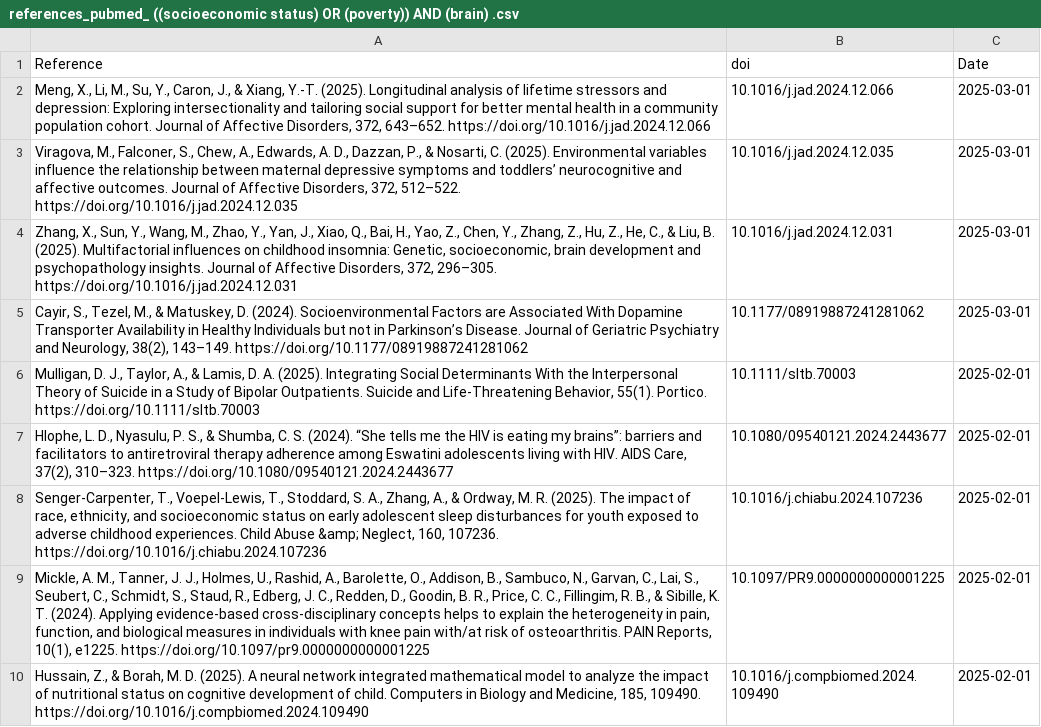
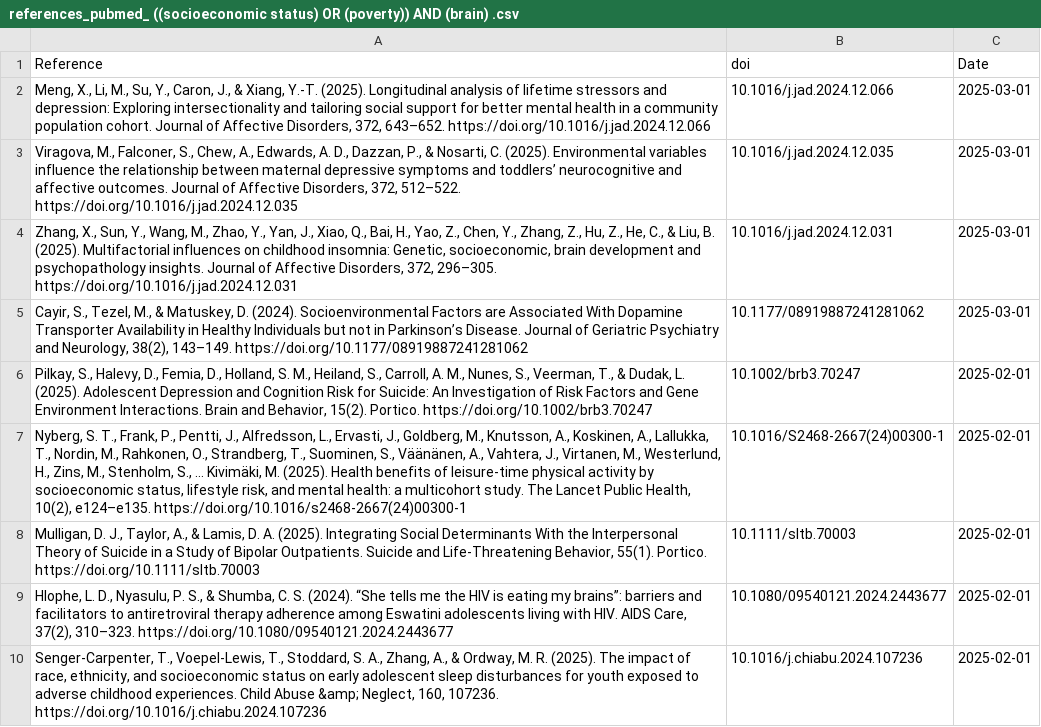
Before and after one commit to FedeGiovannetti/SESNeuroscienceRefs, a CSV file: SESneuroscienceRefs/Data/references_pubmed_ ((socioeconomic status) OR (poverty)) AND (brain) .csv, drawn as a sheet; only a part is shown; the shorter side is filled out with more unchanged rows.

```diff
--- a/SESneuroscienceRefs/Data/references_pubmed_ ((socioeconomic status) OR (poverty)) AND (brain) .csv
+++ b/SESneuroscienceRefs/Data/references_pubmed_ ((socioeconomic status) OR (poverty)) AND (brain) .csv
@@ -5,2 +5,4 @@
 "Cayir, S., Tezel, M., & Matuskey, D. (2024). Socioenvironmental Factors are Associated With Dopamine Transporter Availability in Healthy Individuals but not in Parkinson’s Disease. Journal of Geriatric Psychiatry and Neurology, 38(2), 143–149. https://doi.org/10.1177/08919887241281062","10.1177/08919887241281062",2025-03-01
+"Pilkay, S., Halevy, D., Femia, D., Holland, S. M., Heiland, S., Carroll, A. M., Nunes, S., Veerman, T., & Dudak, L. (2025). Adolescent Depression and Cognition Risk for Suicide: An Investigation of Risk Factors and Gene Environment Interactions. Brain and Behavior, 15(2). Portico. https://doi.org/10.1002/brb3.70247","10.1002/brb3.70247",2025-02-01
+"Nyberg, S. T., Frank, P., Pentti, J., Alfredsson, L., Ervasti, J., Goldberg, M., Knutsson, A., Koskinen, A., Lallukka, T., Nordin, M., Rahkonen, O., Strandberg, T., Suominen, S., Väänänen, A., Vahtera, J., Virtanen, M., Westerlund, H., Zins, M., Stenholm, S., … Kivimäki, M. (2025). Health benefits of leisure-time physical activity by socioeconomic status, lifestyle risk, and mental health: a multicohort study. The Lancet Public Health, 10(2), e124–e135. https://doi.org/10.1016/s2468-2667(24)00300-1","10.1016/S2468-2667(24)00300-1",2025-02-01
 "Mulligan, D. J., Taylor, A., & Lamis, D. A. (2025). Integrating Social Determinants With the Interpersonal Theory of Suicide in a Study of Bipolar Outpatients. Suicide and Life-Threatening Behavior, 55(1). Portico. https://doi.org/10.1111/sltb.70003","10.1111/sltb.70003",2025-02-01
```
Also changed, not shown: SESneuroscienceRefs/Data/references_pubmed_ ((socioeconomic status) OR (poverty)) AND (neuroscience) .csv.
